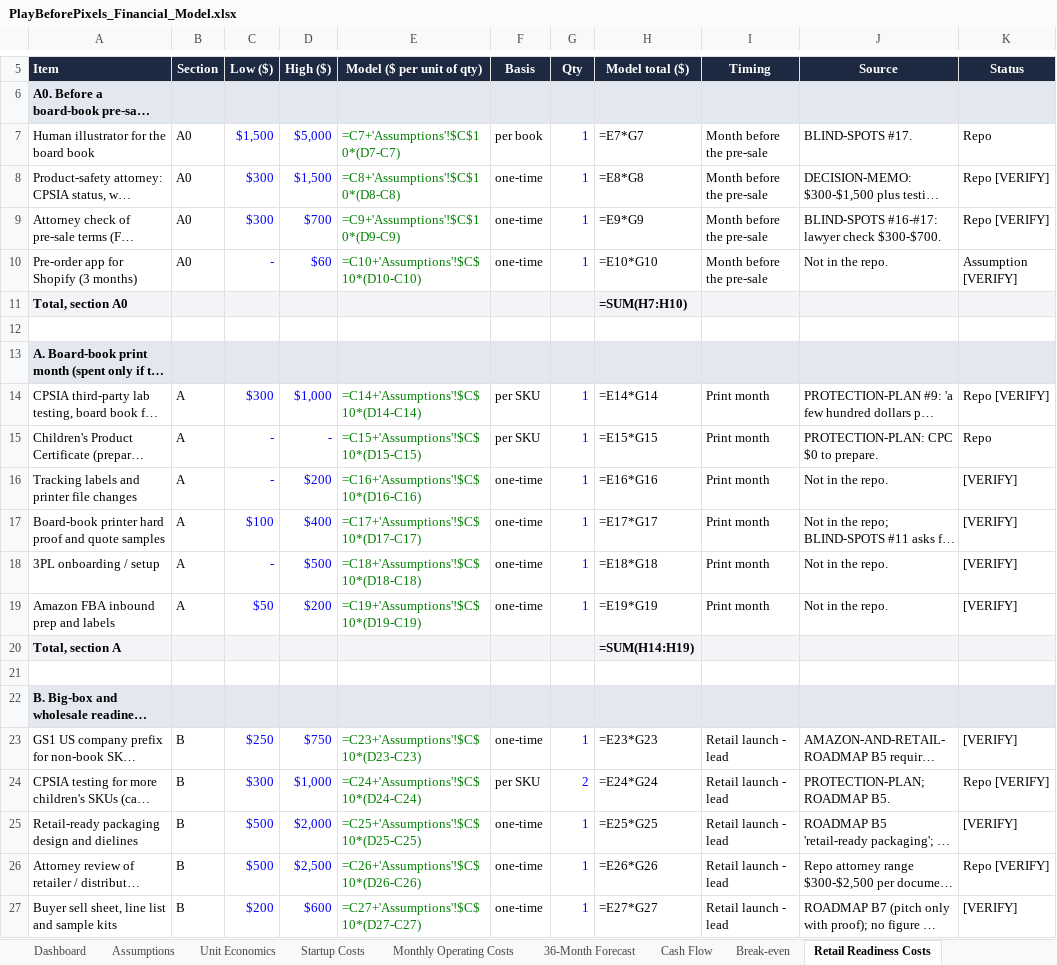
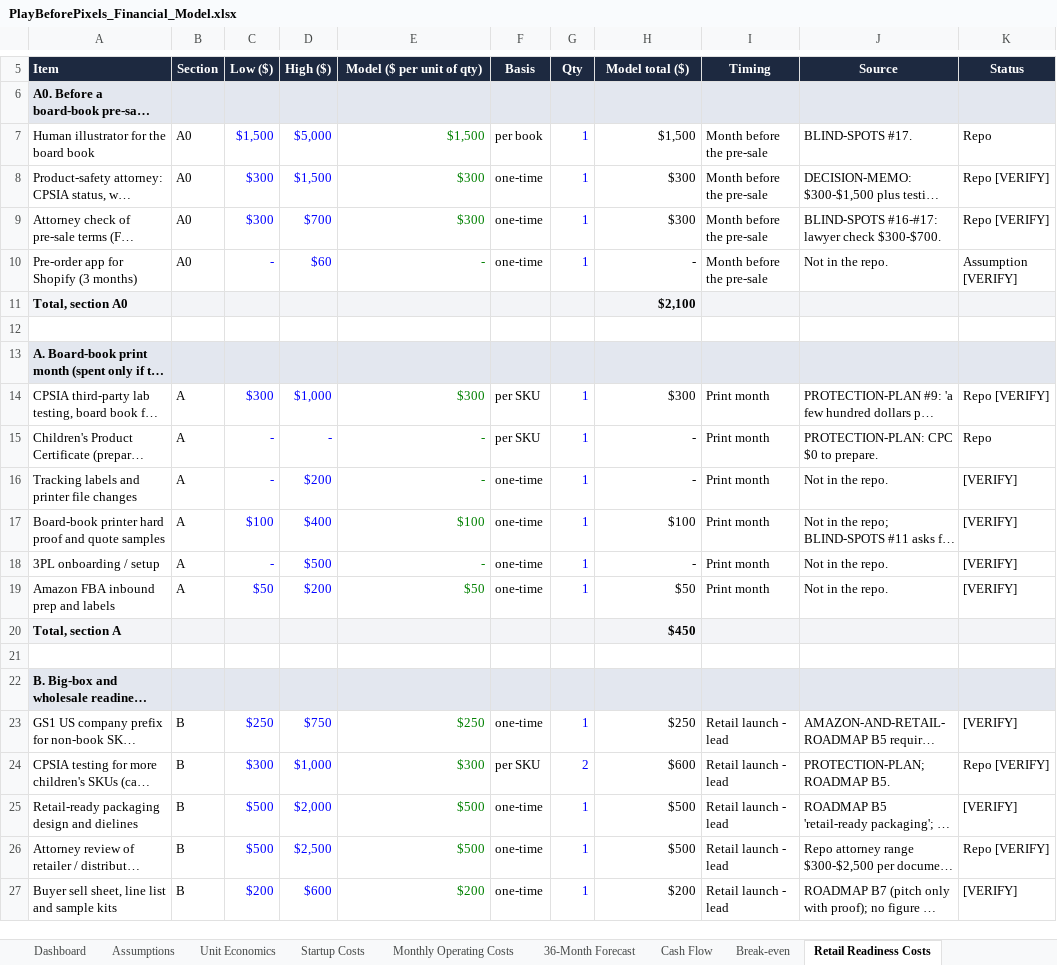
Before and after one commit to afleisher222/playbeforepixels, an Excel workbook: business/PlayBeforePixels_Financial_Model.xlsx, sheet Retail Readiness Costs, drawn as a sheet; only a part is shown, gaps mark what is left out; long unchanged cells end in …; values as stored, in another font and other column widths than the file's, no borders; formulas without a stored value are shown as written; the diff covers the shown part only; the diff names each change by its address in the sheet, - before the commit and + after, or states it on an @@ line.

```diff
--- a/business/PlayBeforePixels_Financial_Model.xlsx (sheet Retail Readiness Costs)
+++ b/business/PlayBeforePixels_Financial_Model.xlsx (sheet Retail Readiness Costs)
-E7 (Model ($ per unit of qty)): =C7+'Assumptions'!$C$10*(D7-C7)
+E7 (Model ($ per unit of qty)): $1,500
-H7 (Model total ($)): =E7*G7
+H7 (Model total ($)): $1,500
-E8 (Model ($ per unit of qty)): =C8+'Assumptions'!$C$10*(D8-C8)
+E8 (Model ($ per unit of qty)): $300
-H8 (Model total ($)): =E8*G8
+H8 (Model total ($)): $300
-E9 (Model ($ per unit of qty)): =C9+'Assumptions'!$C$10*(D9-C9)
+E9 (Model ($ per unit of qty)): $300
-H9 (Model total ($)): =E9*G9
+H9 (Model total ($)): $300
-E10 (Model ($ per unit of qty)): =C10+'Assumptions'!$C$10*(D10-C10)
+E10 (Model ($ per unit of qty)): -
-H10 (Model total ($)): =E10*G10
+H10 (Model total ($)): -
-H11 (Model total ($)): =SUM(H7:H10)
+H11 (Model total ($)): $2,100
-E14 (Model ($ per unit of qty)): =C14+'Assumptions'!$C$10*(D14-C14)
+E14 (Model ($ per unit of qty)): $300
-H14 (Model total ($)): =E14*G14
+H14 (Model total ($)): $300
-E15 (Model ($ per unit of qty)): =C15+'Assumptions'!$C$10*(D15-C15)
+E15 (Model ($ per unit of qty)): -
-H15 (Model total ($)): =E15*G15
+H15 (Model total ($)): -
-E16 (Model ($ per unit of qty)): =C16+'Assumptions'!$C$10*(D16-C16)
+E16 (Model ($ per unit of qty)): -
-H16 (Model total ($)): =E16*G16
+H16 (Model total ($)): -
-E17 (Model ($ per unit of qty)): =C17+'Assumptions'!$C$10*(D17-C17)
+E17 (Model ($ per unit of qty)): $100
-H17 (Model total ($)): =E17*G17
+H17 (Model total ($)): $100
-E18 (Model ($ per unit of qty)): =C18+'Assumptions'!$C$10*(D18-C18)
+E18 (Model ($ per unit of qty)): -
-H18 (Model total ($)): =E18*G18
+H18 (Model total ($)): -
-E19 (Model ($ per unit of qty)): =C19+'Assumptions'!$C$10*(D19-C19)
+E19 (Model ($ per unit of qty)): $50
-H19 (Model total ($)): =E19*G19
+H19 (Model total ($)): $50
-H20 (Model total ($)): =SUM(H14:H19)
+H20 (Model total ($)): $450
-E23 (Model ($ per unit of qty)): =C23+'Assumptions'!$C$10*(D23-C23)
+E23 (Model ($ per unit of qty)): $250
-H23 (Model total ($)): =E23*G23
+H23 (Model total ($)): $250
-E24 (Model ($ per unit of qty)): =C24+'Assumptions'!$C$10*(D24-C24)
+E24 (Model ($ per unit of qty)): $300
-H24 (Model total ($)): =E24*G24
+H24 (Model total ($)): $600
-E25 (Model ($ per unit of qty)): =C25+'Assumptions'!$C$10*(D25-C25)
+E25 (Model ($ per unit of qty)): $500
-H25 (Model total ($)): =E25*G25
+H25 (Model total ($)): $500
-E26 (Model ($ per unit of qty)): =C26+'Assumptions'!$C$10*(D26-C26)
+E26 (Model ($ per unit of qty)): $500
-H26 (Model total ($)): =E26*G26
+H26 (Model total ($)): $500
-E27 (Model ($ per unit of qty)): =C27+'Assumptions'!$C$10*(D27-C27)
+E27 (Model ($ per unit of qty)): $200
-H27 (Model total ($)): =E27*G27
+H27 (Model total ($)): $200
```
Also changed, not shown: 25 edited cells elsewhere in this sheet, sheet 36-Month Forecast, sheet Cash Flow, sheet Monthly Operating Costs, sheet Unit Economics, sheet Break-even, sheet Dashboard, 2 more sheets, charts or pictures, 10 other files.
